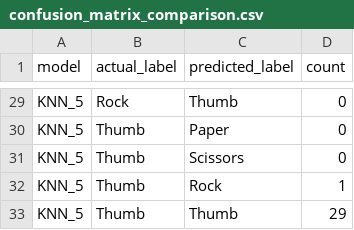
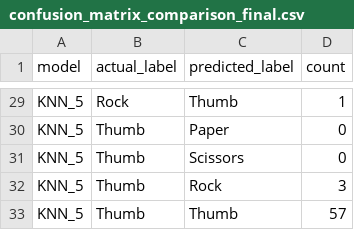
Before and after one commit to PatrickChenZhao/Video-Image_Assignment_2, a CSV file: confusion_matrix_comparison_final.csv (was confusion_matrix_comparison.csv), drawn as a sheet; only a part is shown, gaps mark what is left out; the diff covers the shown part only; the diff names each change by its address in the sheet, - before the commit and + after, or states it on an @@ line.

```diff
--- a/confusion_matrix_comparison.csv
+++ b/confusion_matrix_comparison_final.csv
-D29 (count): 0
+D29 (count): 1
-D32 (count): 1
+D32 (count): 3
-D33 (count): 29
+D33 (count): 57
```
Also changed, not shown: 8 edited cells elsewhere in this file, 1 other file.
